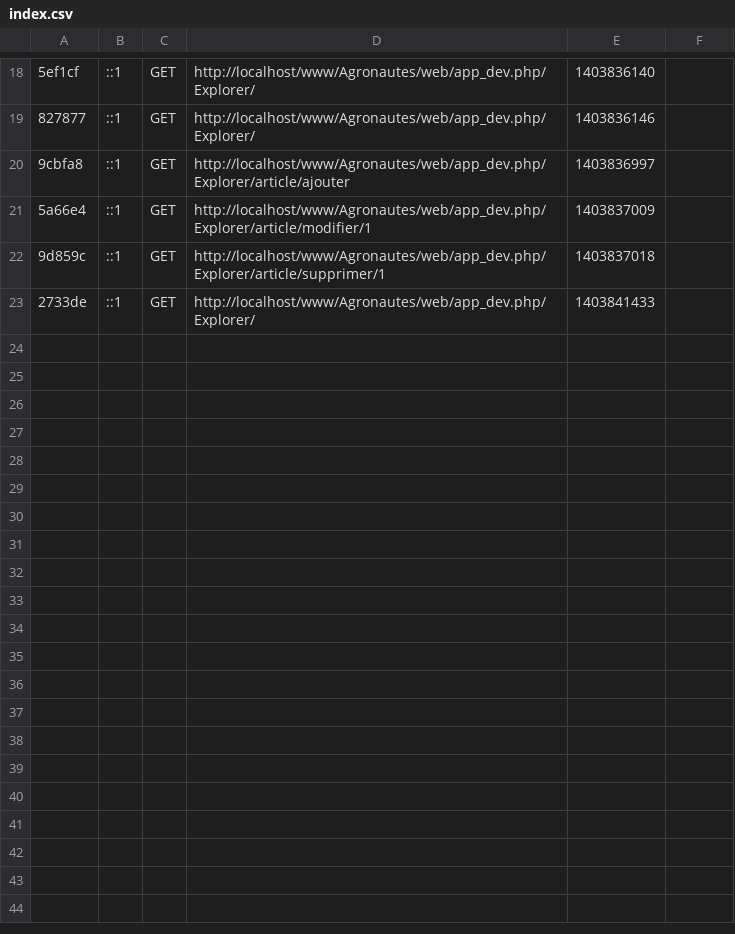
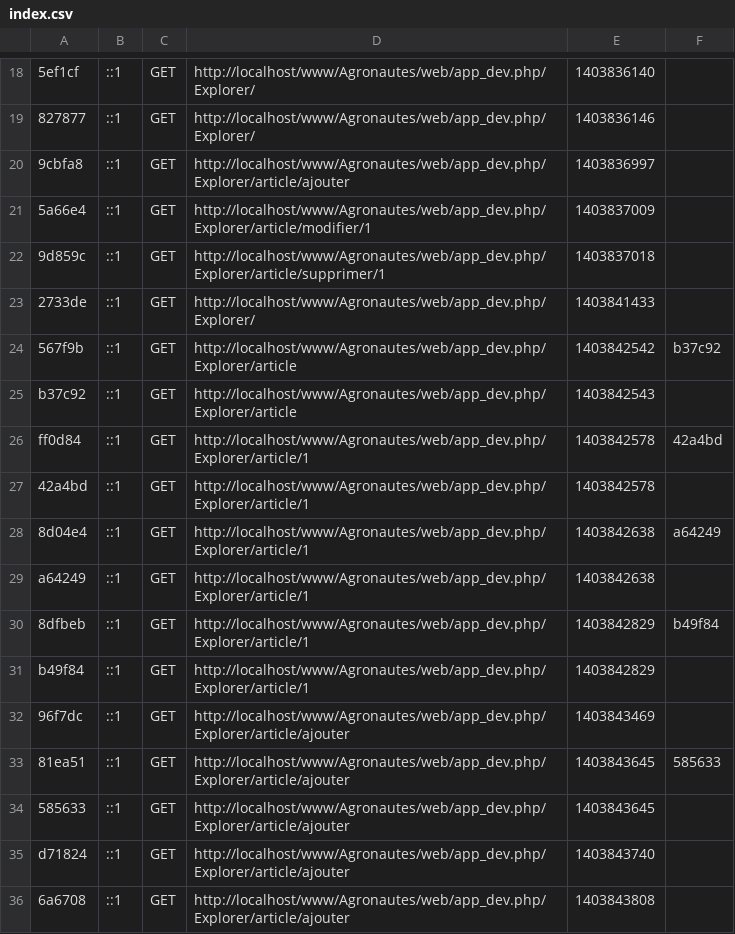
Before and after one commit to HugoLehoux/Agronautes, a CSV file: var/cache/dev/profiler/index.csv, drawn as a sheet; only a part is shown, gaps mark what is left out; the diff names each change by its address in the sheet, - before the commit and + after, or states it on an @@ line.

Commit message:
Création Formulaires Ajout Type
Création du formulaire type article et type ajoutarticle

```diff
--- a/var/cache/dev/profiler/index.csv
+++ b/var/cache/dev/profiler/index.csv
+row 24: 567f9b | ::1 | GET | http://localhost/www/Agronautes/web/app_dev.php/Explorer/article | 1403842542 | b37c92
+row 25: b37c92 | ::1 | GET | http://localhost/www/Agronautes/web/app_dev.php/Explorer/article | 1403842543
+row 26: ff0d84 | ::1 | GET | http://localhost/www/Agronautes/web/app_dev.php/Explorer/article/1 | 1403842578 | 42a4bd
+row 27: 42a4bd | ::1 | GET | http://localhost/www/Agronautes/web/app_dev.php/Explorer/article/1 | 1403842578
+row 28: 8d04e4 | ::1 | GET | http://localhost/www/Agronautes/web/app_dev.php/Explorer/article/1 | 1403842638 | a64249
+row 29: a64249 | ::1 | GET | http://localhost/www/Agronautes/web/app_dev.php/Explorer/article/1 | 1403842638
+row 30: 8dfbeb | ::1 | GET | http://localhost/www/Agronautes/web/app_dev.php/Explorer/article/1 | 1403842829 | b49f84
+row 31: b49f84 | ::1 | GET | http://localhost/www/Agronautes/web/app_dev.php/Explorer/article/1 | 1403842829
+row 32: 96f7dc | ::1 | GET | http://localhost/www/Agronautes/web/app_dev.php/Explorer/article/ajouter | 1403843469
+row 33: 81ea51 | ::1 | GET | http://localhost/www/Agronautes/web/app_dev.php/Explorer/article/ajouter | 1403843645 | 585633
+row 34: 585633 | ::1 | GET | http://localhost/www/Agronautes/web/app_dev.php/Explorer/article/ajouter | 1403843645
+row 35: d71824 | ::1 | GET | http://localhost/www/Agronautes/web/app_dev.php/Explorer/article/ajouter | 1403843740
+row 36: 6a6708 | ::1 | GET | http://localhost/www/Agronautes/web/app_dev.php/Explorer/article/ajouter | 1403843808
```
Also changed, not shown: 56 other files.
